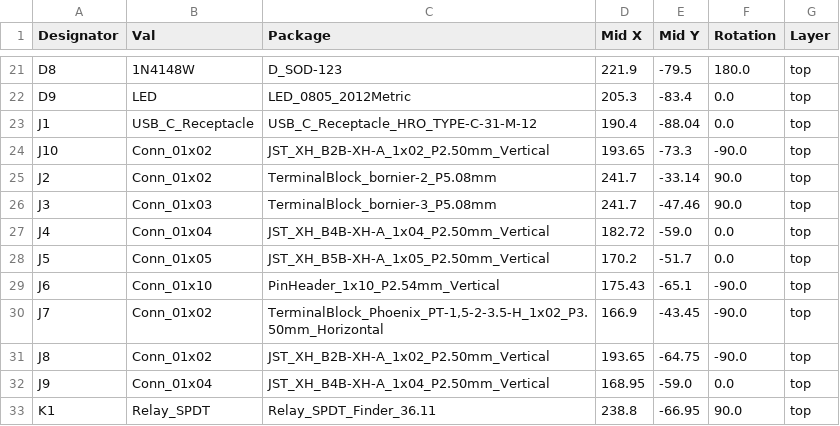
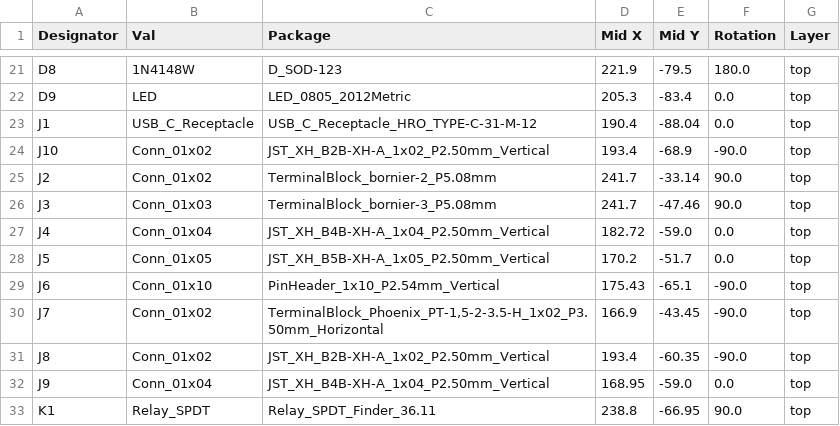
Before and after one commit to mikld86/GMTiredandForked, a CSV file: pcb/jlcpcb/production_files/CPL-Gaggimate.csv, drawn as a sheet; only a part is shown, gaps mark what is left out.

```diff
--- a/pcb/jlcpcb/production_files/CPL-Gaggimate.csv
+++ b/pcb/jlcpcb/production_files/CPL-Gaggimate.csv
@@ -23,3 +23,3 @@ D9,LED,LED_0805_2012Metric,205.3,-83.4,0.0,top
 J1,USB_C_Receptacle,USB_C_Receptacle_HRO_TYPE-C-31-M-12,190.4,-88.04,0.0,top
-J10,Conn_01x02,JST_XH_B2B-XH-A_1x02_P2.50mm_Vertical,193.65,-73.3,-90.0,top
+J10,Conn_01x02,JST_XH_B2B-XH-A_1x02_P2.50mm_Vertical,193.4,-68.9,-90.0,top
 J2,Conn_01x02,TerminalBlock_bornier-2_P5.08mm,241.7,-33.14,90.0,top
@@ -30,3 +30,3 @@ J6,Conn_01x10,PinHeader_1x10_P2.54mm_Vertical,175.43,-65.1,-90.0,top
 J7,Conn_01x02,"TerminalBlock_Phoenix_PT-1,5-2-3.5-H_1x02_P3.50mm_Horizontal",166.9,-43.45,-90.0,top
-J8,Conn_01x02,JST_XH_B2B-XH-A_1x02_P2.50mm_Vertical,193.65,-64.75,-90.0,top
+J8,Conn_01x02,JST_XH_B2B-XH-A_1x02_P2.50mm_Vertical,193.4,-60.35,-90.0,top
 J9,Conn_01x04,JST_XH_B4B-XH-A_1x04_P2.50mm_Vertical,168.95,-59.0,0.0,top
```
Also changed, not shown: pcb/jlcpcb/production_files/BOM-Gaggimate.csv, 19 other files.
